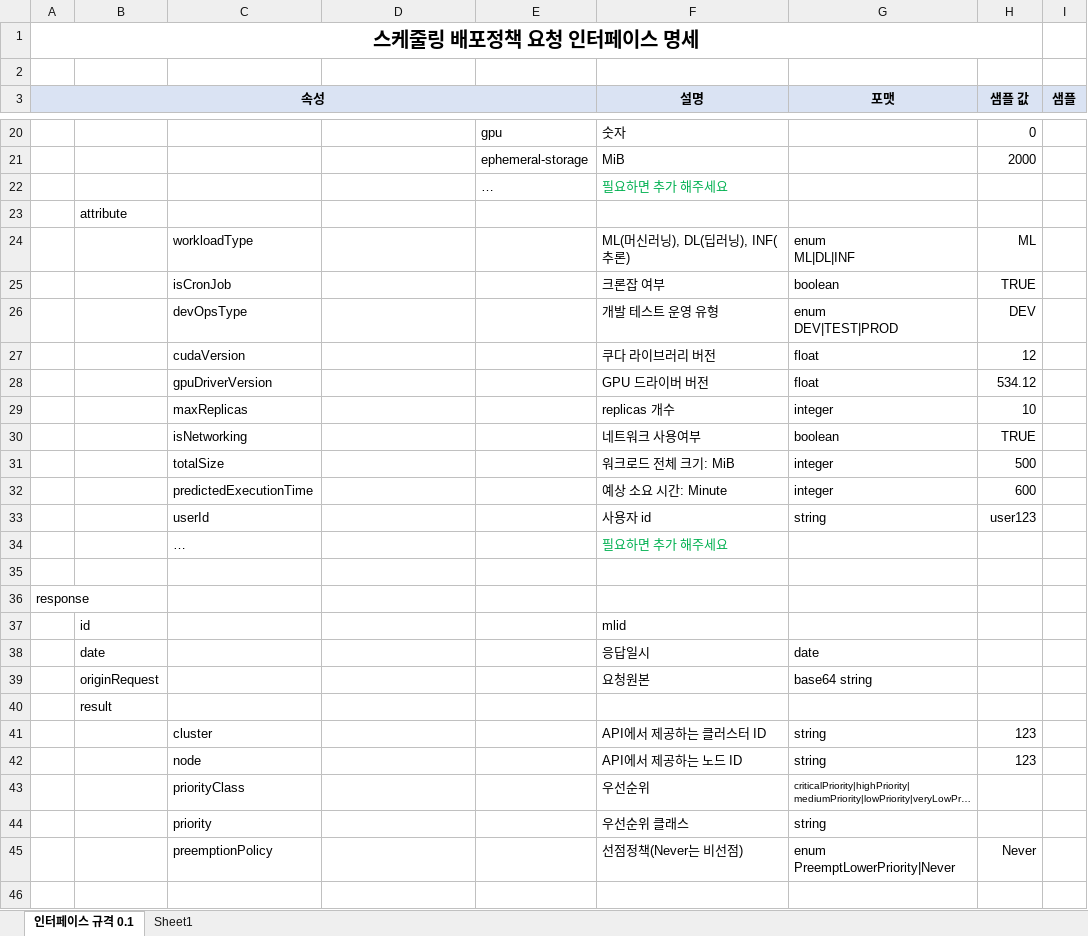
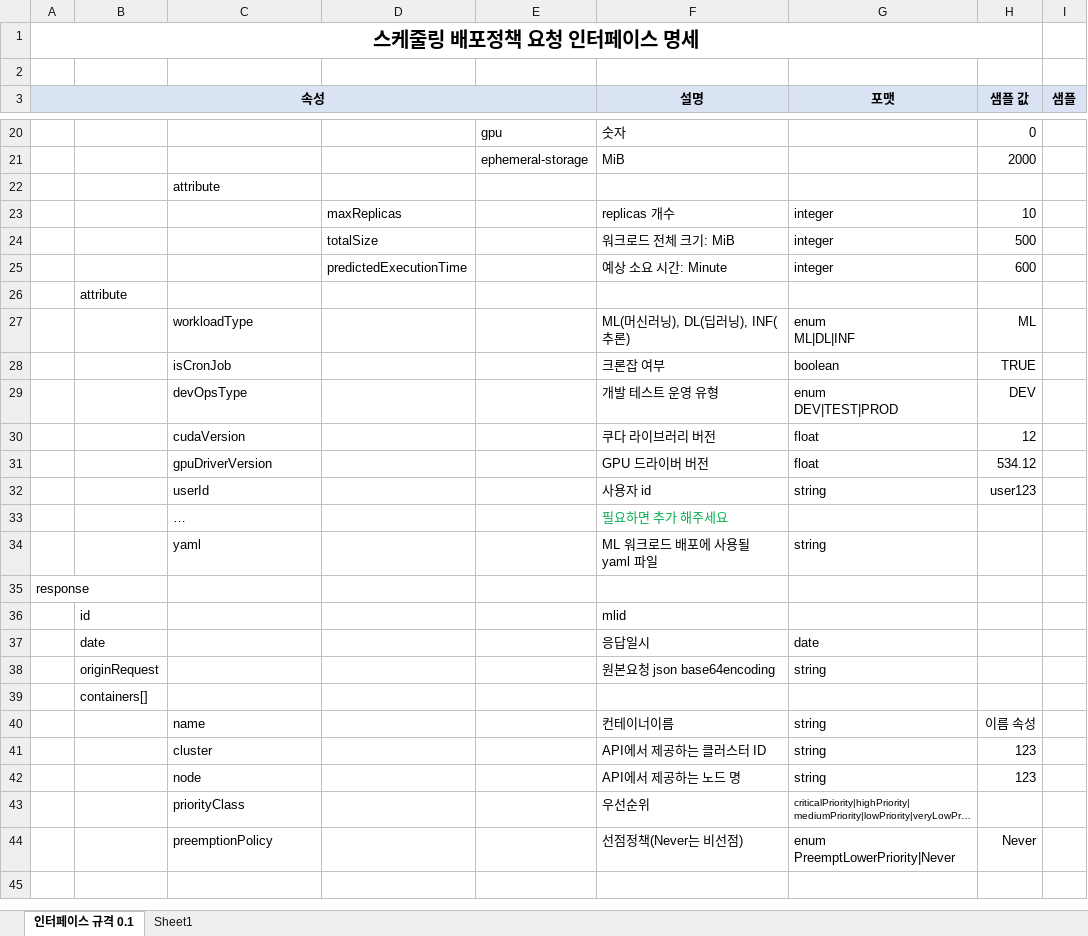
Before and after one commit to kware-kr/HybridCloud, an Excel workbook: HybridDeployOptimizer/doc/interface/스케줄링정책_인터페이스_규격.xlsx, sheet 인터페이스 규격 0.1, drawn as a sheet; only a part is shown, gaps mark what is left out; long unchanged cells end in …; values as stored, in another font and other column widths than the file's, no borders; charts and pictures not drawn; removed rows and columns are numbered as before the commit, all else as after; the diff names each change by its address in the sheet, - before the commit and + after, or states it on an @@ line.

```diff
--- a/HybridDeployOptimizer/doc/interface/스케줄링정책_인터페이스_규격.xlsx (sheet 인터페이스 규격 0.1)
+++ b/HybridDeployOptimizer/doc/interface/스케줄링정책_인터페이스_규격.xlsx (sheet 인터페이스 규격 0.1)
-row 22:  |  |  |  | … | 필요하면 추가 해주세요
+row 22:  |  | attribute
+row 23:  |  |  | maxReplicas |  | replicas 개수 | integer | 10
+row 24:  |  |  | totalSize |  | 워크로드 전체 크기: MiB | integer | 500
+row 25:  |  |  | predictedExecutionTime |  | 예상 소요 시간: Minute | integer | 600
-row 29:  |  | maxReplicas |  |  | replicas 개수 | integer | 10
-row 30:  |  | isNetworking |  |  | 네트워크 사용여부 | boolean | TRUE
-row 31:  |  | totalSize |  |  | 워크로드 전체 크기: MiB | integer | 500
-row 32:  |  | predictedExecutionTime |  |  | 예상 소요 시간: Minute | integer | 600
-row 34: (empty)
+row 34:  |  | yaml |  |  | ML 워크로드 배포에 사용될 yaml 파일 | string
-row 39:  | originRequest |  |  |  | 요청원본 | base64 string
+row 38:  | originRequest |  |  |  | 원본요청 json base64encoding | string
-B39: result
+B39: containers[]
+row 40:  |  | name |  |  | 컨테이너이름 | string | 이름 속성
-F42 (설명): API에서 제공하는 노드 ID
+F42 (설명): API에서 제공하는 노드 명
-row 44:  |  | priority |  |  | 우선순위 클래스 | string
```
Also changed, not shown: HybridDeployOptimizer/doc/interface/API-인터페이스.xlsx, 41 other files.
